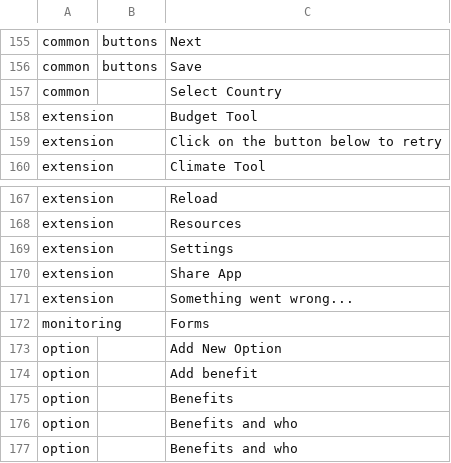
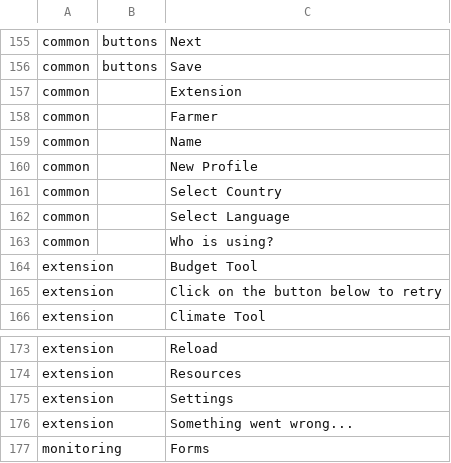
Before and after one commit to e-picsa/picsa-apps, a CSV file: libs/i18n/templates/_template.csv, drawn as a sheet; only a part is shown, gaps mark what is left out; the shorter side is filled out with more unchanged rows; removed rows and columns are numbered as before the commit, all else as after; the diff names each change by its address in the sheet, - before the commit and + after, or states it on an @@ line.

Commit message:
chore: update translations

```diff
--- a/libs/i18n/templates/_template.csv
+++ b/libs/i18n/templates/_template.csv
+row 157: common |  | Extension
+row 158: common |  | Farmer
+row 159: common |  | Name
+row 160: common |  | New Profile
+row 162: common |  | Select Language
+row 163: common |  | Who is using?
-row 170: extension |  | Share App
```
Also changed, not shown: 5 other files.
